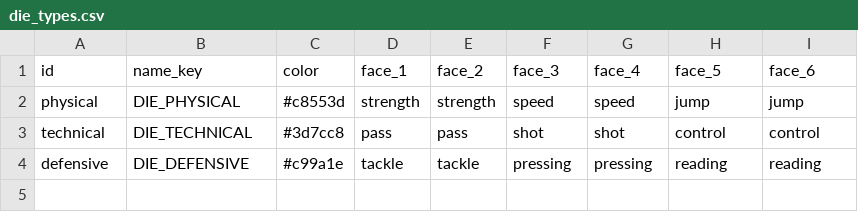
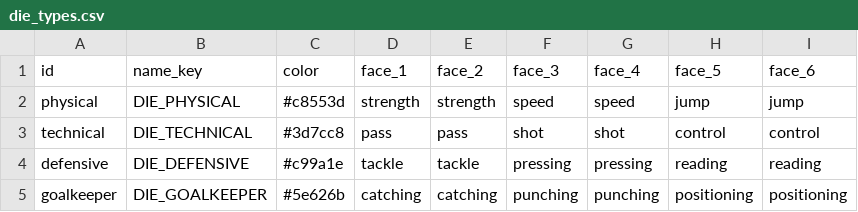
Before and after one commit to Myaakory/dice_football, a CSV file: data/die_types.csv, drawn as a sheet.

```diff
--- a/data/die_types.csv
+++ b/data/die_types.csv
@@ -4 +4,2 @@ technical,DIE_TECHNICAL,#3d7cc8,pass,pass,shot,shot,control,control
 defensive,DIE_DEFENSIVE,#c99a1e,tackle,tackle,pressing,pressing,reading,reading
+goalkeeper,DIE_GOALKEEPER,#5e626b,catching,catching,punching,punching,positioning,positioning
```
Also changed, not shown: data/attributes.csv, data/player_dice.csv, 31 other files.
